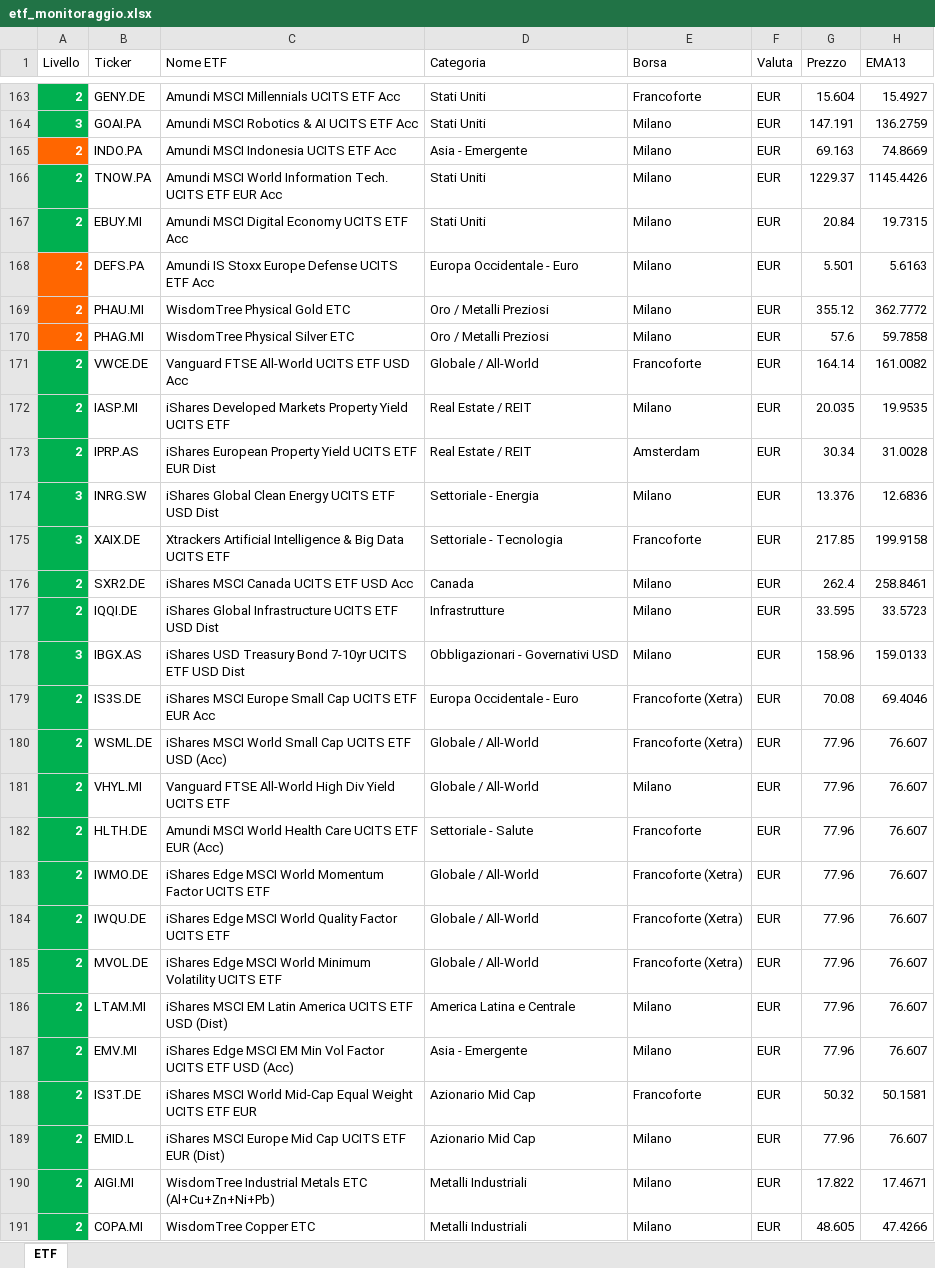
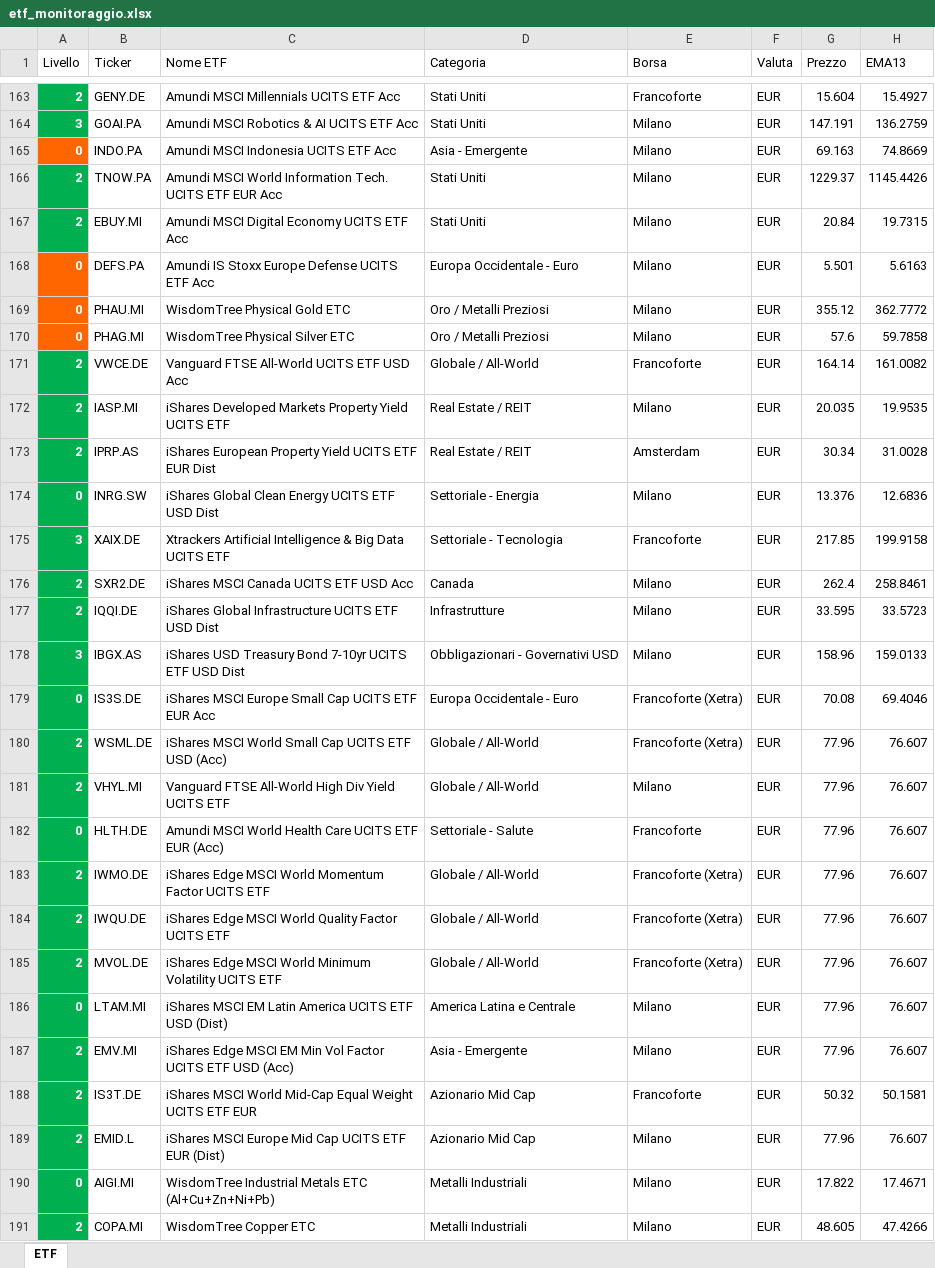
Before and after one commit to pimpy67/etf-monitor-system, an Excel workbook: etf_monitoraggio.xlsx, sheet ETF, drawn as a sheet; only a part is shown, gaps mark what is left out; values as stored, in another font and other column widths than the file's, no borders; the diff covers the shown part only; the diff names each change by its address in the sheet, - before the commit and + after, or states it on an @@ line.

```diff
--- a/etf_monitoraggio.xlsx (sheet ETF)
+++ b/etf_monitoraggio.xlsx (sheet ETF)
-A165 (Livello): 2
+A165 (Livello): 0
-A168:A170 (Livello): 2
+A168:A170 (Livello): 0
-A174 (Livello): 3
+A174 (Livello): 0
-A179 (Livello): 2
+A179 (Livello): 0
-A182 (Livello): 2
+A182 (Livello): 0
-A186 (Livello): 2
+A186 (Livello): 0
-A190 (Livello): 2
+A190 (Livello): 0
```
Also changed, not shown: 43 edited cells elsewhere in this sheet, 1 other file.
